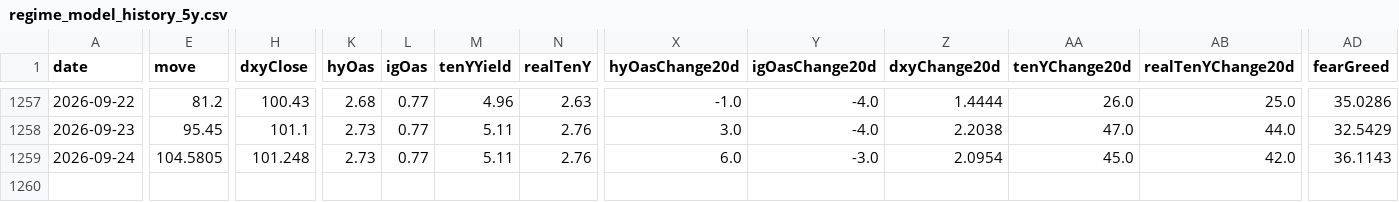
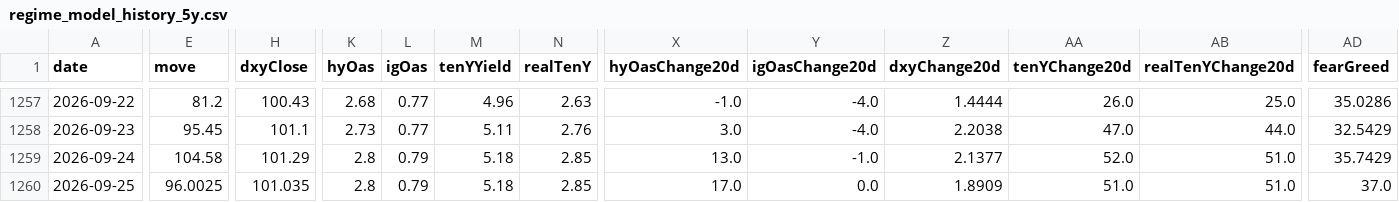
Before and after one commit to Kohaningithub/market-regime-dashboard, a CSV file: data/regime_model_history_5y.csv, drawn as a sheet; only a part is shown, gaps mark what is left out; rows hold the shown columns only; the diff names each change by its address in the sheet, - before the commit and + after, or states it on an @@ line.

```diff
--- a/data/regime_model_history_5y.csv
+++ b/data/regime_model_history_5y.csv
-E1259 (move): 104.5805
+E1259 (move): 104.58
-H1259 (dxyClose): 101.248
+H1259 (dxyClose): 101.29
-K1259 (hyOas): 2.73
+K1259 (hyOas): 2.8
-L1259 (igOas): 0.77
+L1259 (igOas): 0.79
-M1259 (tenYYield): 5.11
+M1259 (tenYYield): 5.18
-N1259 (realTenY): 2.76
+N1259 (realTenY): 2.85
-X1259 (hyOasChange20d): 6.0
+X1259 (hyOasChange20d): 13.0
-Y1259 (igOasChange20d): -3.0
+Y1259 (igOasChange20d): -1.0
-Z1259 (dxyChange20d): 2.0954
+Z1259 (dxyChange20d): 2.1377
-AA1259 (tenYChange20d): 45.0
+AA1259 (tenYChange20d): 52.0
-AB1259 (realTenYChange20d): 42.0
+AB1259 (realTenYChange20d): 51.0
-AD1259 (fearGreed): 36.1143
+AD1259 (fearGreed): 35.7429
+row 1260: 2026-09-25 | 96.0025 | 101.035 | 2.8 | 0.79 | 5.18 | 2.85 | 17.0 | 0.0 | 1.8909 | 51.0 | 51.0 | 37.0
```
Also changed, not shown: data/allocation_signal_history.csv, 8 other files.
